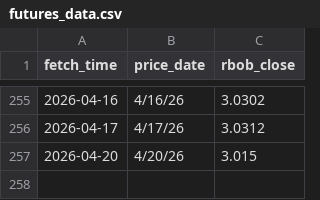
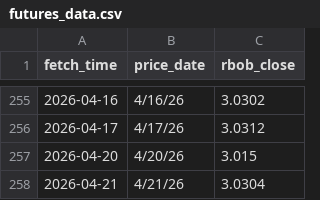
Before and after one commit to GILLIONAIREZ/gas-tracker, a CSV file: data/futures_data.csv, drawn as a sheet; only a part is shown, gaps mark what is left out; the diff names each change by its address in the sheet, - before the commit and + after, or states it on an @@ line.

```diff
--- a/data/futures_data.csv
+++ b/data/futures_data.csv
+row 258: 2026-04-21 | 4/21/26 | 3.0304
```
Also changed, not shown: data/gas_data.csv, 1 other file.
